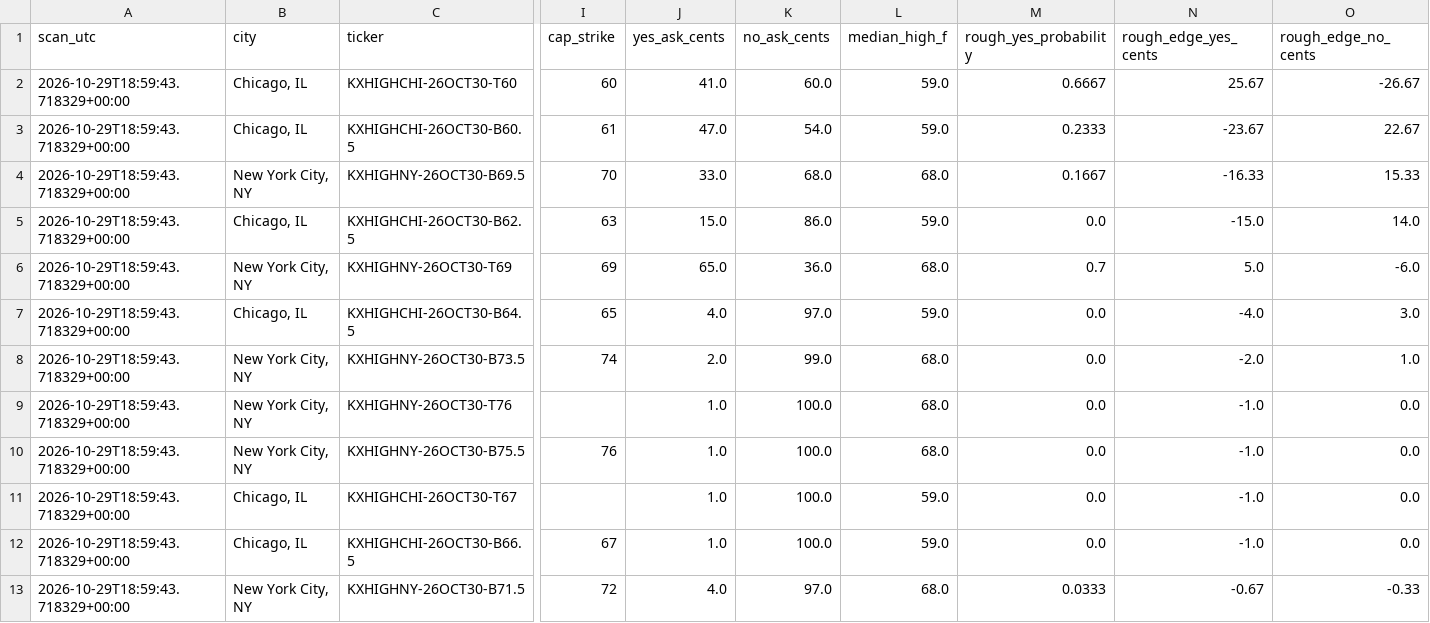
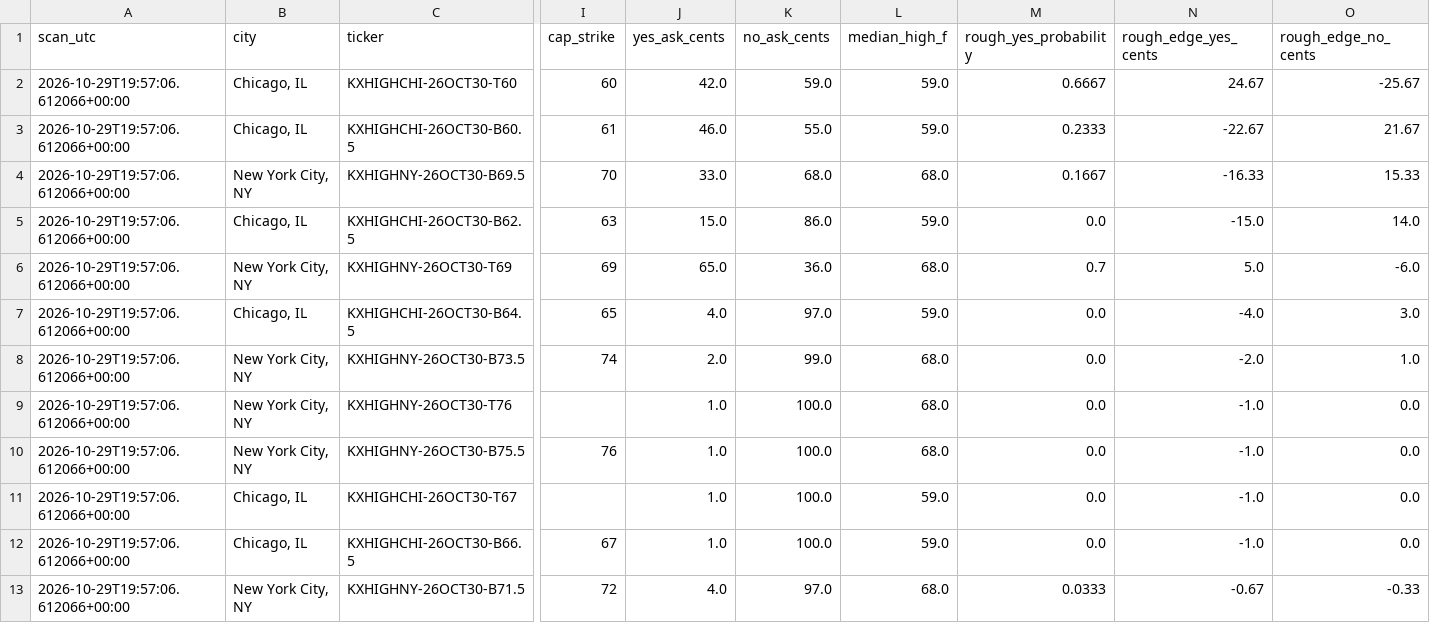
Before and after one commit to hpsyntheticoilsusa-gif/kalshi-ai-paper-trader, a CSV file: data/weather_candidates.csv, drawn as a sheet; only a part is shown, gaps mark what is left out; the diff names each change by its address in the sheet, - before the commit and + after, or states it on an @@ line.

```diff
--- a/data/weather_candidates.csv
+++ b/data/weather_candidates.csv
-A2:A13 (scan_utc): 2026-10-29T18:59:43.718329+00:00
+A2:A13 (scan_utc): 2026-10-29T19:57:06.612066+00:00
-J2 (yes_ask_cents): 41.0
+J2 (yes_ask_cents): 42.0
-K2 (no_ask_cents): 60.0
+K2 (no_ask_cents): 59.0
-N2 (rough_edge_yes_cents): 25.67
+N2 (rough_edge_yes_cents): 24.67
-O2 (rough_edge_no_cents): -26.67
+O2 (rough_edge_no_cents): -25.67
-J3 (yes_ask_cents): 47.0
+J3 (yes_ask_cents): 46.0
-K3 (no_ask_cents): 54.0
+K3 (no_ask_cents): 55.0
-N3 (rough_edge_yes_cents): -23.67
+N3 (rough_edge_yes_cents): -22.67
-O3 (rough_edge_no_cents): 22.67
+O3 (rough_edge_no_cents): 21.67
```
Also changed, not shown: data/weather_outcomes.csv, data/weather_research.csv, 16 other files.
